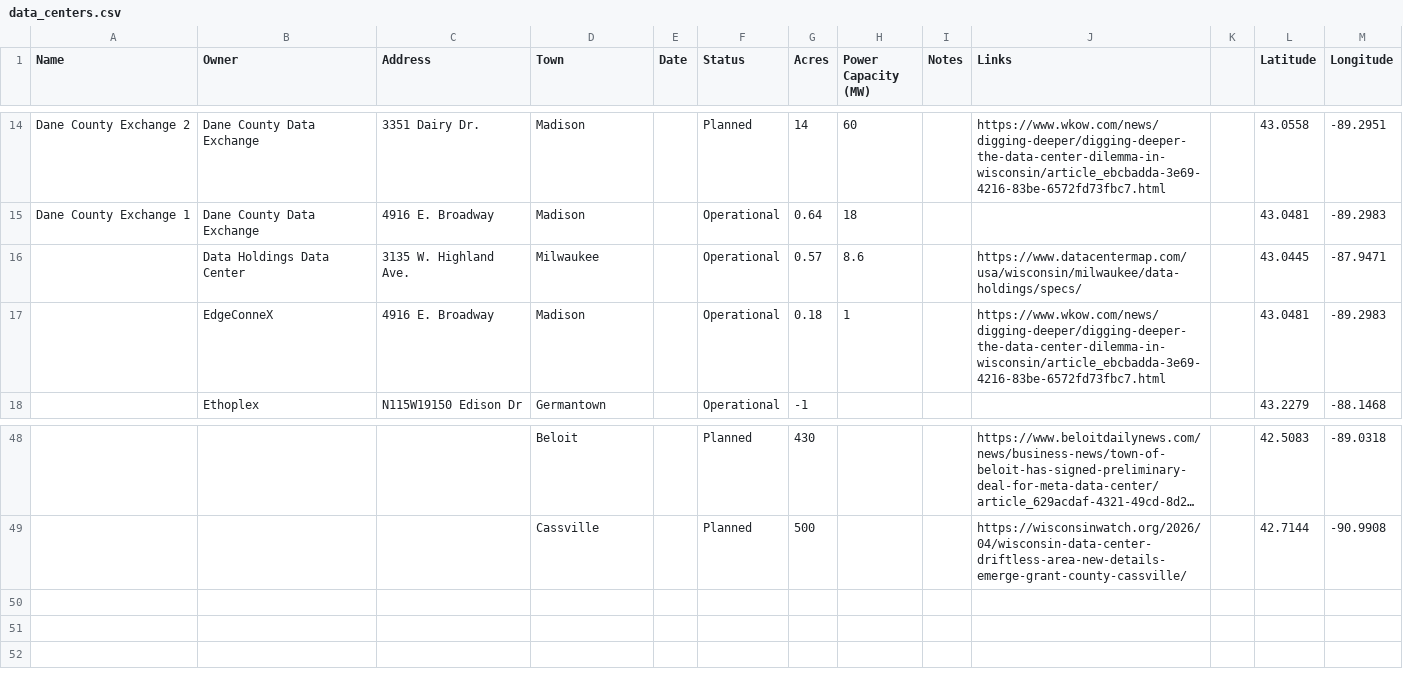
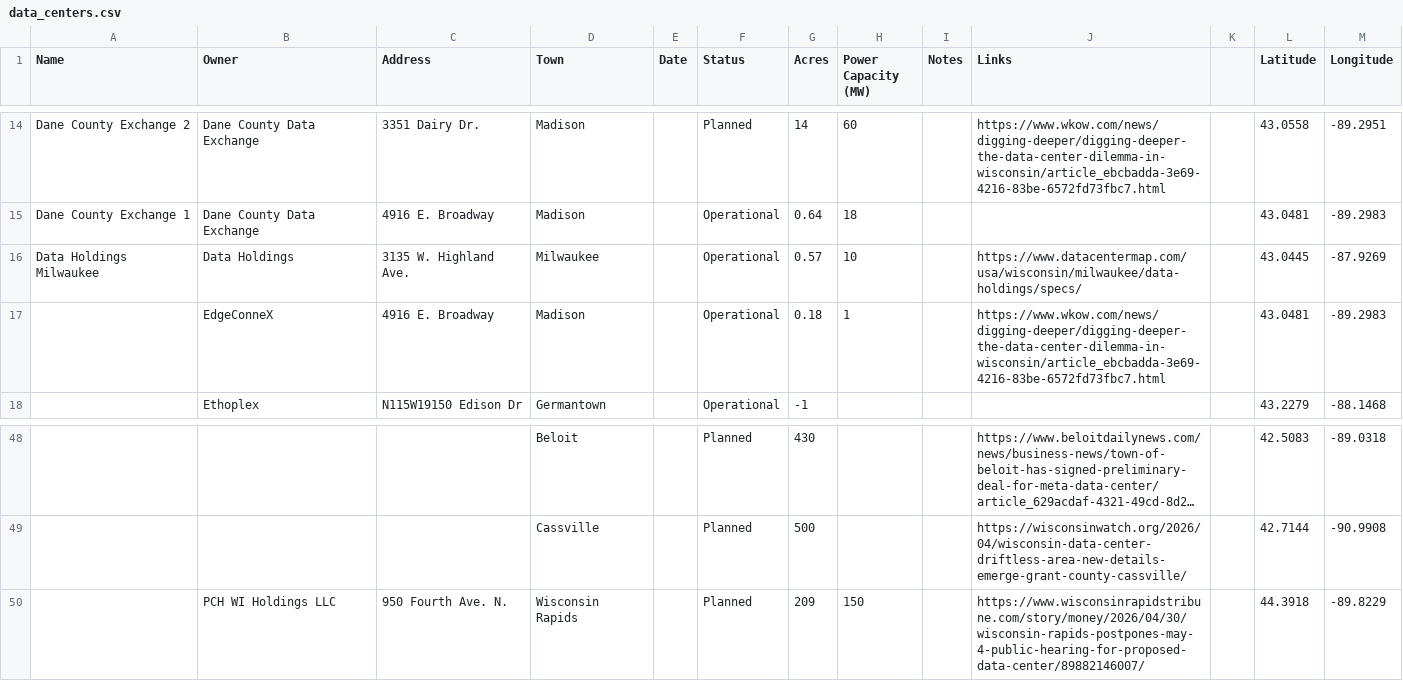
Before and after one commit to annahaensch/wisconsin_data_center_map, a CSV file: data/data_centers.csv, drawn as a sheet; only a part is shown, gaps mark what is left out; long unchanged cells end in …; the diff names each change by its address in the sheet, - before the commit and + after, or states it on an @@ line.

```diff
--- a/data/data_centers.csv
+++ b/data/data_centers.csv
-A16 (Name): (empty)
+A16 (Name): Data Holdings Milwaukee
-B16 (Owner): Data Holdings Data Center
+B16 (Owner): Data Holdings
-H16 (Power Capacity (MW)): 8.6
+H16 (Power Capacity (MW)): 10
-M16 (Longitude): -87.9471
+M16 (Longitude): -87.9269
+row 50:  | PCH WI Holdings LLC | 950 Fourth Ave. N. | Wisconsin Rapids |  | Planned | 209 | 150 |  | https://www.wisconsinrapidstribune.com/story/money/2026/04/30/wisconsin-rapids-postpones-may-4-public-hearing-for-proposed-data-center/89882146007/ |  | 44.3918 | -89.8229
```
Also changed, not shown: 1 other file.
